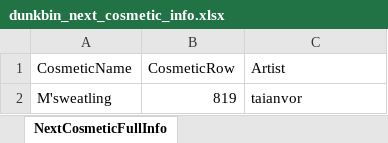
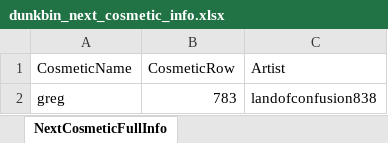
Before and after one commit to WUOTE/dunkbin-stats-images, an Excel workbook: public/sheets/dunkbin_next_cosmetic_info.xlsx, sheet NextCosmeticFullInfo, drawn as a sheet; values as stored, in another font and other column widths than the file's, no borders; removed rows and columns are numbered as before the commit, all else as after; the diff names each change by its address in the sheet, - before the commit and + after, or states it on an @@ line.

Commit message:
update next cosmetic and next cosmetic artist

```diff
--- a/public/sheets/dunkbin_next_cosmetic_info.xlsx (sheet NextCosmeticFullInfo)
+++ b/public/sheets/dunkbin_next_cosmetic_info.xlsx (sheet NextCosmeticFullInfo)
-row 2: M'sweatling | 819 | taianvor
+row 2: greg | 783 | landofconfusion838
```
